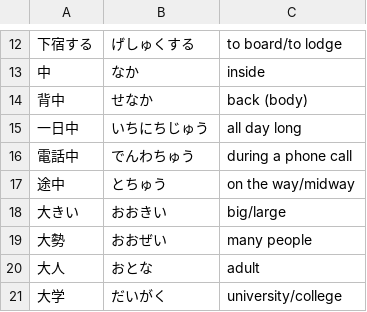
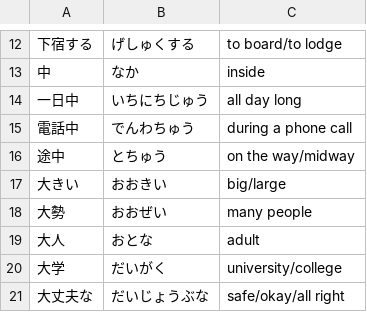
Before and after one commit to ishafayetul/learn-japanese-bd, a CSV file: level/N5/Kanji-02-Words/Vocabulary/Vocab-Lesson-kanji.csv, drawn as a sheet; only a part is shown, gaps mark what is left out; the shorter side is filled out with more unchanged rows; the diff names each change by its address in the sheet, - before the commit and + after, or states it on an @@ line.

```diff
--- a/level/N5/Kanji-02-Words/Vocabulary/Vocab-Lesson-kanji.csv
+++ b/level/N5/Kanji-02-Words/Vocabulary/Vocab-Lesson-kanji.csv
-row 14: 背中 | せなか | back (body)
```
Also changed, not shown: level/N5/Kanji-01-Words/Vocabulary/Vocab-Lesson-kanji.csv, level/N5/Kanji-03-Words/Vocabulary/Vocab-Lesson-kanji.csv, 5 other files.
